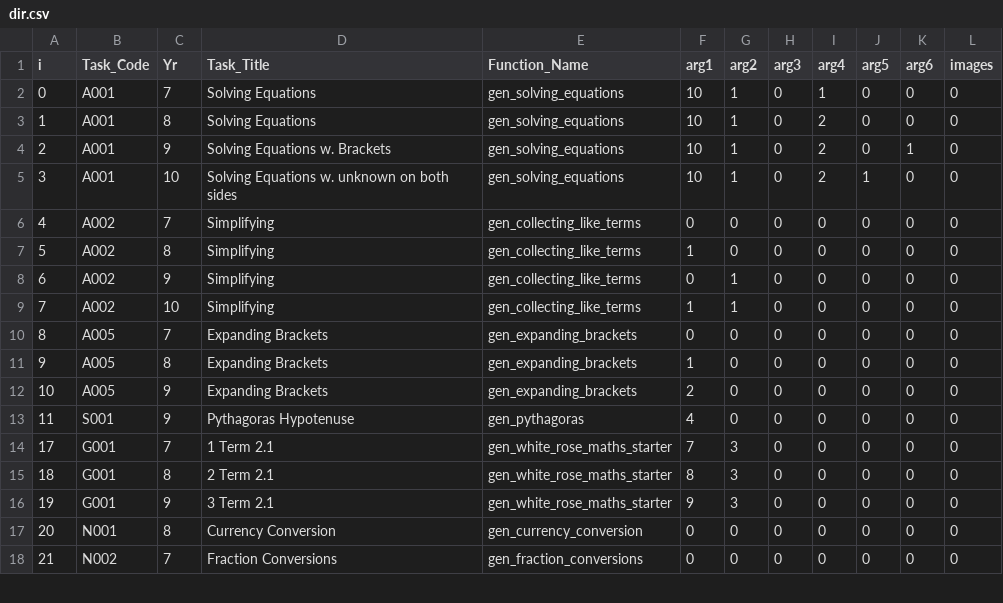
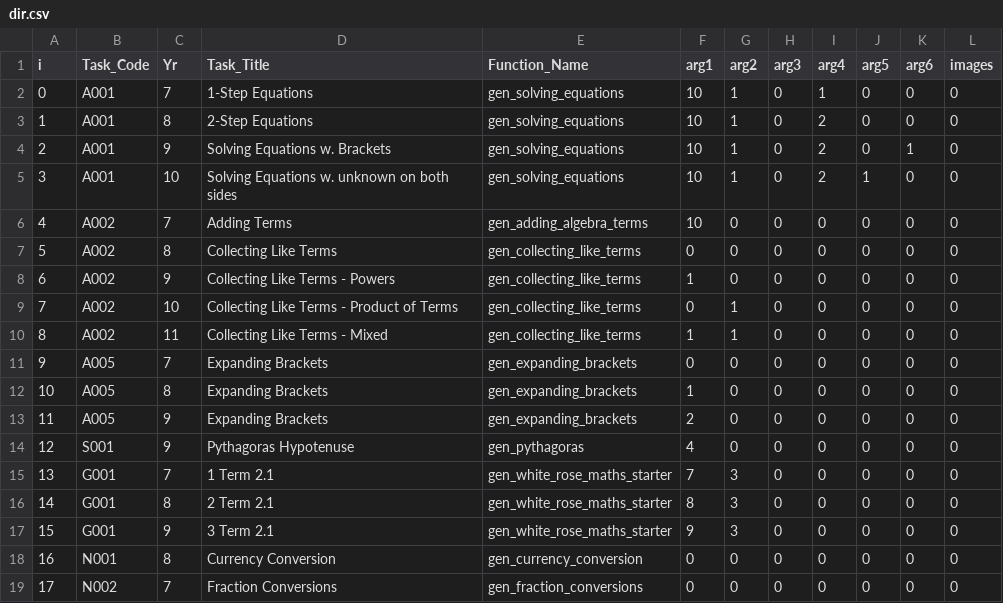
Before and after one commit to tslowndes/mathgen, a CSV file: polls/dir.csv, drawn as a sheet; only a part is shown; the diff covers the shown part only.

Commit message:
font size on big text qs, law of indices dividing, some changes to sub contents task names

```diff
--- a/polls/dir.csv
+++ b/polls/dir.csv
@@ -1,18 +1,19 @@
 i,Task_Code,Yr,Task_Title,Function_Name,arg1,arg2,arg3,arg4,arg5,arg6,images
-0,A001,7,Solving Equations,gen_solving_equations,10,1,0,1,0,0,0
-1,A001,8,Solving Equations,gen_solving_equations,10,1,0,2,0,0,0
+0,A001,7,1-Step Equations,gen_solving_equations,10,1,0,1,0,0,0
+1,A001,8,2-Step Equations,gen_solving_equations,10,1,0,2,0,0,0
 2,A001,9,Solving Equations w. Brackets,gen_solving_equations,10,1,0,2,0,1,0
 3,A001,10,Solving Equations w. unknown on both sides,gen_solving_equations,10,1,0,2,1,0,0
-4,A002,7,Simplifying,gen_collecting_like_terms,0,0,0,0,0,0,0
-5,A002,8,Simplifying,gen_collecting_like_terms,1,0,0,0,0,0,0
-6,A002,9,Simplifying,gen_collecting_like_terms,0,1,0,0,0,0,0
-7,A002,10,Simplifying,gen_collecting_like_terms,1,1,0,0,0,0,0
-8,A005,7,Expanding Brackets,gen_expanding_brackets,0,0,0,0,0,0,0
-9,A005,8,Expanding Brackets,gen_expanding_brackets,1,0,0,0,0,0,0
-10,A005,9,Expanding Brackets,gen_expanding_brackets,2,0,0,0,0,0,0
-11,S001,9,Pythagoras Hypotenuse,gen_pythagoras,4,0,0,0,0,0,0
-17,G001,7,1 Term 2.1,gen_white_rose_maths_starter,7,3,0,0,0,0,0
-18,G001,8,2 Term 2.1,gen_white_rose_maths_starter,8,3,0,0,0,0,0
-19,G001,9,3 Term 2.1,gen_white_rose_maths_starter,9,3,0,0,0,0,0
-20,N001,8,Currency Conversion,gen_currency_conversion,0,0,0,0,0,0,0
-21,N002,7,Fraction Conversions,gen_fraction_conversions,0,0,0,0,0,0,0
+4,A002,7,Adding Terms,gen_adding_algebra_terms,10,0,0,0,0,0,0
+5,A002,8,Collecting Like Terms,gen_collecting_like_terms,0,0,0,0,0,0,0
+6,A002,9,Collecting Like Terms - Powers,gen_collecting_like_terms,1,0,0,0,0,0,0
+7,A002,10,Collecting Like Terms - Product of Terms,gen_collecting_like_terms,0,1,0,0,0,0,0
+8,A002,11,Collecting Like Terms - Mixed,gen_collecting_like_terms,1,1,0,0,0,0,0
+9,A005,7,Expanding Brackets,gen_expanding_brackets,0,0,0,0,0,0,0
+10,A005,8,Expanding Brackets,gen_expanding_brackets,1,0,0,0,0,0,0
+11,A005,9,Expanding Brackets,gen_expanding_brackets,2,0,0,0,0,0,0
+12,S001,9,Pythagoras Hypotenuse,gen_pythagoras,4,0,0,0,0,0,0
+13,G001,7,1 Term 2.1,gen_white_rose_maths_starter,7,3,0,0,0,0,0
+14,G001,8,2 Term 2.1,gen_white_rose_maths_starter,8,3,0,0,0,0,0
+15,G001,9,3 Term 2.1,gen_white_rose_maths_starter,9,3,0,0,0,0,0
+16,N001,8,Currency Conversion,gen_currency_conversion,0,0,0,0,0,0,0
+17,N002,7,Fraction Conversions,gen_fraction_conversions,0,0,0,0,0,0,0
```
Also changed, not shown: 1 added row and 46 edited cells elsewhere in this file, 10 other files.
